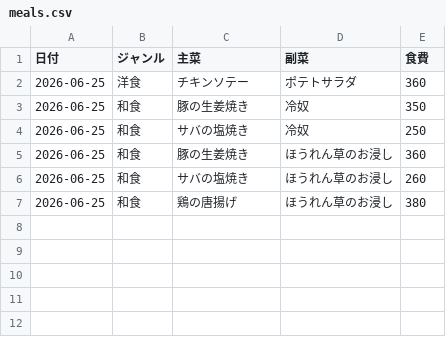
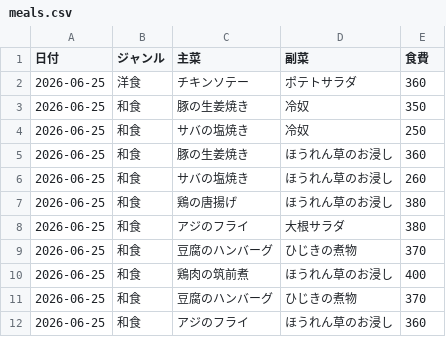
Before and after one commit to csry240/menu1_app, a CSV file: meals.csv, drawn as a sheet; the diff names each change by its address in the sheet, - before the commit and + after, or states it on an @@ line.

Commit message:
Update meals.csv

```diff
--- a/meals.csv
+++ b/meals.csv
+row 8: 2026-06-25 | 和食 | アジのフライ | 大根サラダ | 380
+row 9: 2026-06-25 | 和食 | 豆腐のハンバーグ | ひじきの煮物 | 370
+row 10: 2026-06-25 | 和食 | 鶏肉の筑前煮 | ほうれん草のお浸し | 400
+row 11: 2026-06-25 | 和食 | 豆腐のハンバーグ | ひじきの煮物 | 370
+row 12: 2026-06-25 | 和食 | アジのフライ | ほうれん草のお浸し | 360
```
